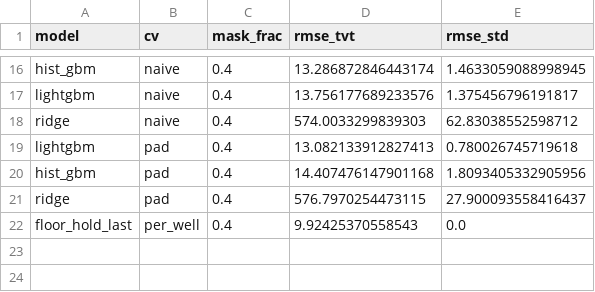
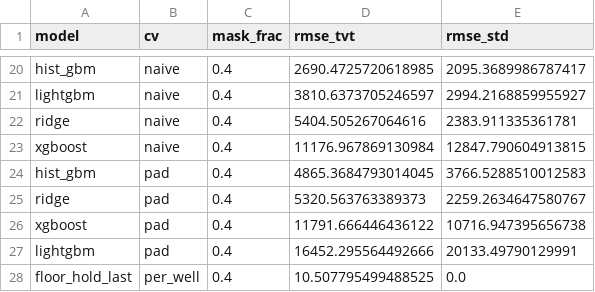
Before and after one commit to gokhuu/ROGII-Wellbore, a CSV file: data/interim/baseline_results.csv, drawn as a sheet; only a part is shown, gaps mark what is left out; removed rows and columns are numbered as before the commit, all else as after; the diff covers the shown part only; the diff names each change by its address in the sheet, - before the commit and + after, or states it on an @@ line.

```diff
--- a/data/interim/baseline_results.csv
+++ b/data/interim/baseline_results.csv
-D20 (rmse_tvt): 13.286872846443174
+D20 (rmse_tvt): 2690.4725720618985
-E20 (rmse_std): 1.4633059088998945
+E20 (rmse_std): 2095.3689986787417
-D21 (rmse_tvt): 13.756177689233576
+D21 (rmse_tvt): 3810.6373705246597
-E21 (rmse_std): 1.375456796191817
+E21 (rmse_std): 2994.2168859955927
-D22 (rmse_tvt): 574.0033299839303
+D22 (rmse_tvt): 5404.505267064616
-E22 (rmse_std): 62.83038552598712
+E22 (rmse_std): 2383.911335361781
-row 19: lightgbm | pad | 0.4 | 13.082133912827413 | 0.780026745719618
+row 23: xgboost | naive | 0.4 | 11176.967869130984 | 12847.790604913815
-D24 (rmse_tvt): 14.407476147901168
+D24 (rmse_tvt): 4865.3684793014045
-E24 (rmse_std): 1.8093405332905956
+E24 (rmse_std): 3766.5288510012583
-D25 (rmse_tvt): 576.7970254473115
+D25 (rmse_tvt): 5320.563763389373
-E25 (rmse_std): 27.900093558416437
+E25 (rmse_std): 2259.2634647580767
+row 26: xgboost | pad | 0.4 | 11791.666446436122 | 10716.947395656738
+row 27: lightgbm | pad | 0.4 | 16452.295564492666 | 20133.49790129991
-D28 (rmse_tvt): 9.92425370558543
+D28 (rmse_tvt): 10.507795499488525
```
Also changed, not shown: 8 added rows, 4 removed rows and 20 edited cells elsewhere in this file, 15 other files.
